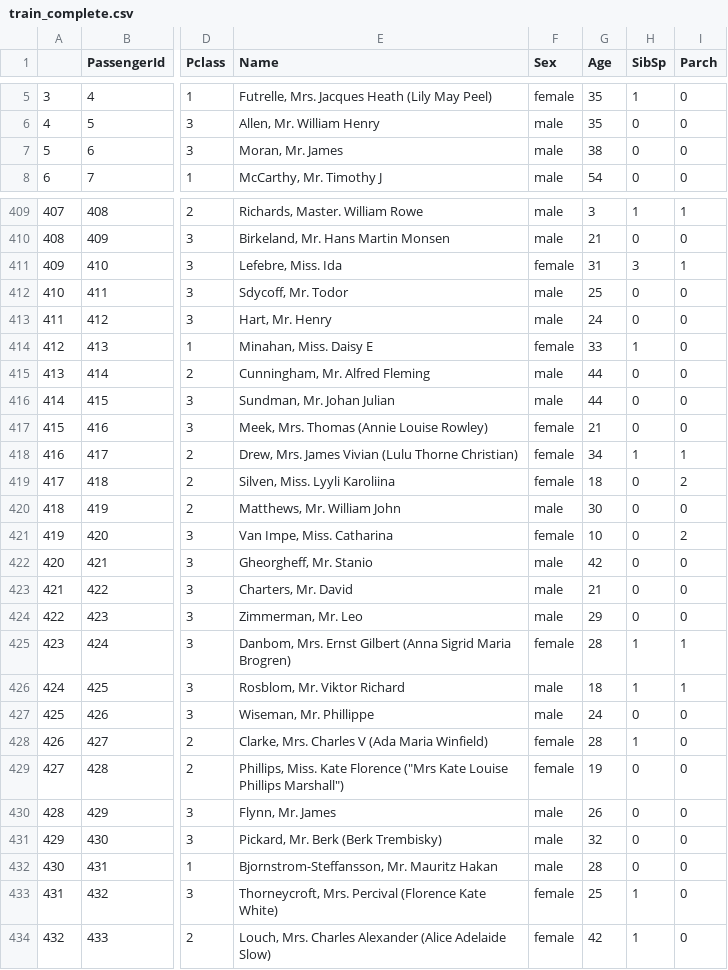
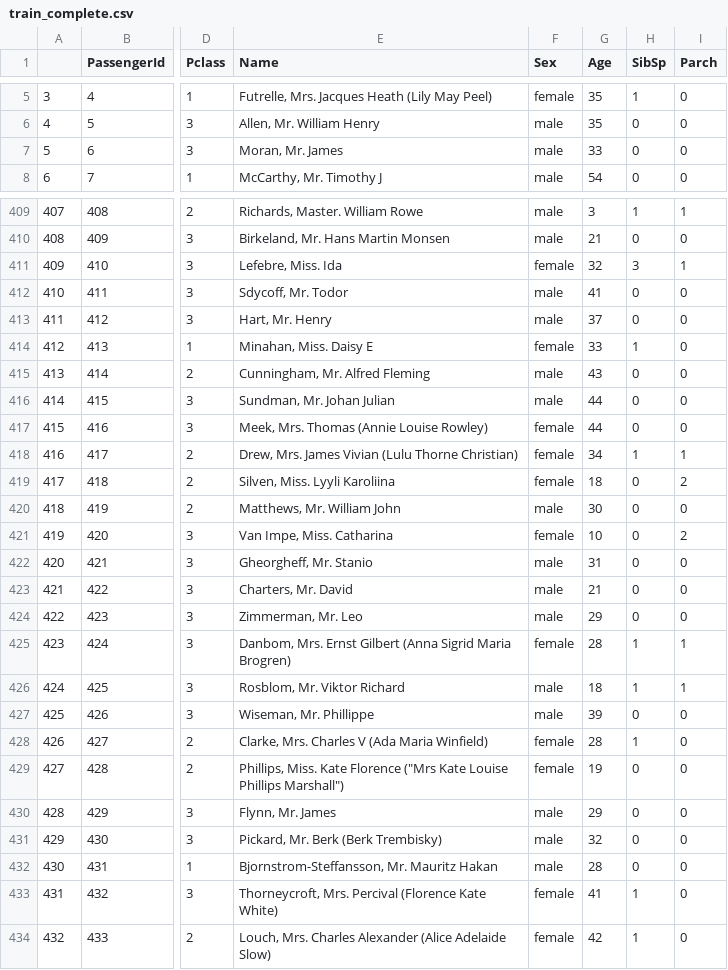
Before and after one commit to SalatielBairros/kaggle-titanic, a CSV file: data/processed/train_complete.csv, drawn as a sheet; only a part is shown, gaps mark what is left out; the diff covers the shown part only; the diff names each change by its address in the sheet, - before the commit and + after, or states it on an @@ line.

Commit message:
Atualização dos datasets

```diff
--- a/data/processed/train_complete.csv
+++ b/data/processed/train_complete.csv
-G7 (Age): 38
+G7 (Age): 33
-G411 (Age): 31
+G411 (Age): 32
-G412 (Age): 25
+G412 (Age): 41
-G413 (Age): 24
+G413 (Age): 37
-G415 (Age): 44
+G415 (Age): 43
-G417 (Age): 21
+G417 (Age): 44
-G422 (Age): 42
+G422 (Age): 31
-G427 (Age): 24
+G427 (Age): 39
-G430 (Age): 26
+G430 (Age): 29
-G433 (Age): 25
+G433 (Age): 41
```
Also changed, not shown: 165 edited cells elsewhere in this file, 3 other files.
